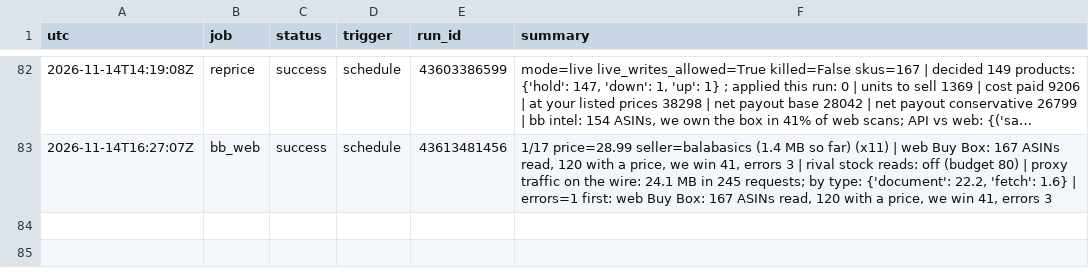
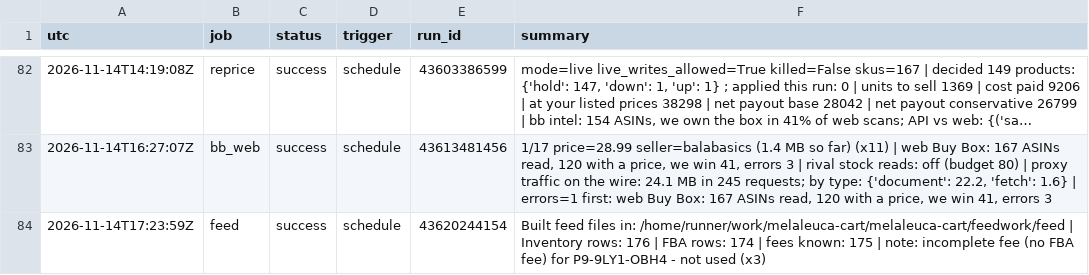
Before and after one commit to Rodantmat/melaleuca-cart, a TSV file: ops_log.tsv, drawn as a sheet; only a part is shown, gaps mark what is left out; long unchanged cells end in …; the diff names each change by its address in the sheet, - before the commit and + after, or states it on an @@ line.

Commit message:
ops feed success 2026-11-14T17:23:59Z

```diff
--- a/ops_log.tsv
+++ b/ops_log.tsv
+row 84: 2026-11-14T17:23:59Z | feed | success | schedule | 43620244154 | Built feed files in: /home/runner/work/melaleuca-cart/melaleuca-cart/feedwork/feed | Inventory rows: 176 | FBA rows: 174 | fees known: 175 | note: incomplete fee (no FBA fee) for P9-9LY1-OBH4 - not used (x3)
```
Also changed, not shown: 1 other file.
